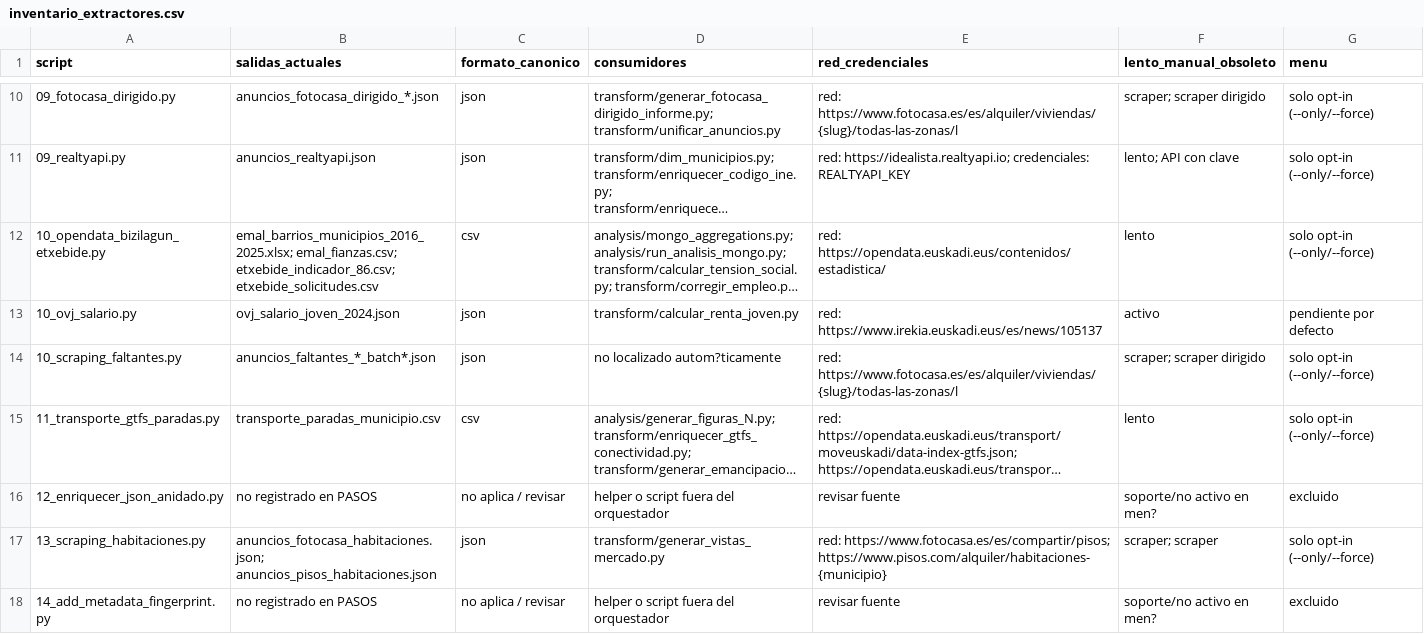
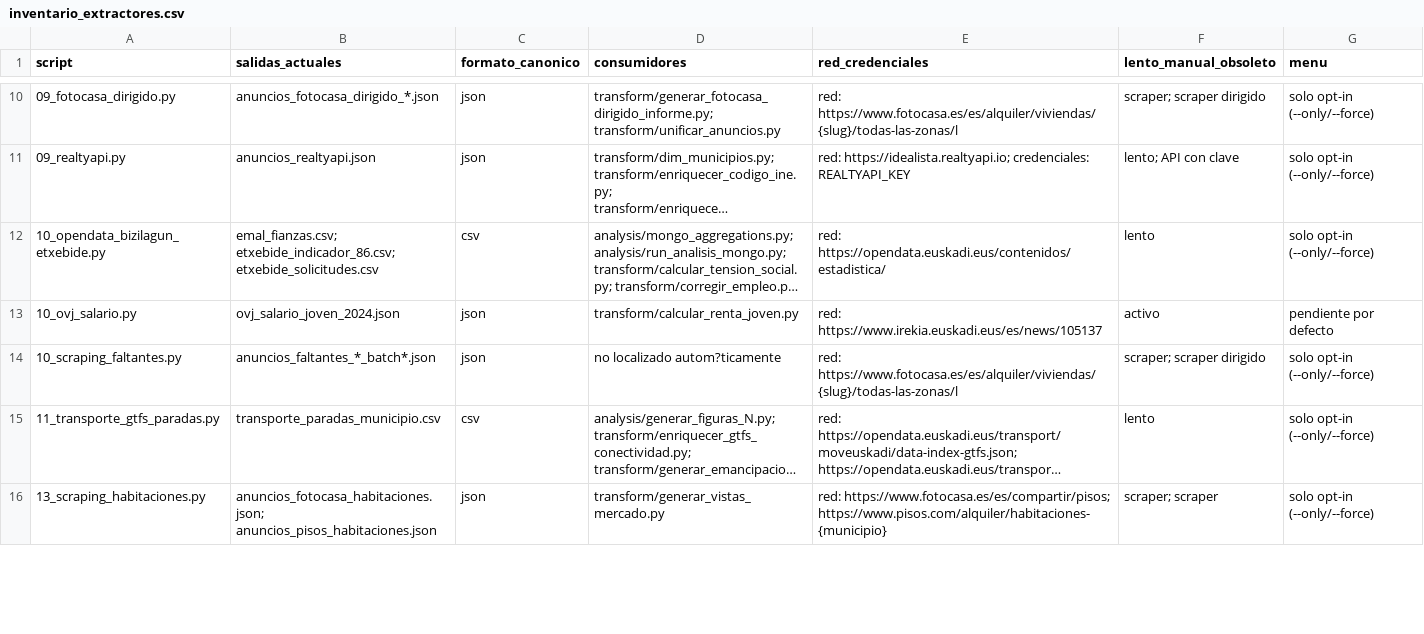
Before and after one commit to mikelrh-dev/bigdata-vivienda-euskadi, a CSV file: extract/inventario_extractores.csv, drawn as a sheet; only a part is shown, gaps mark what is left out; long unchanged cells end in …; the diff covers the shown part only; the diff names each change by its address in the sheet, - before the commit and + after, or states it on an @@ line.

```diff
--- a/extract/inventario_extractores.csv
+++ b/extract/inventario_extractores.csv
-B12 (salidas_actuales): emal_barrios_municipios_2016_2025.xlsx; emal_fianzas.csv; etxebide_indicador_86.csv;…
+B12 (salidas_actuales): emal_fianzas.csv; etxebide_indicador_86.csv;…
-row 16: 12_enriquecer_json_anidado.py | no registrado en PASOS | no aplica / revisar | helper o script fuera del orquestador | revisar fuente | soporte/no activo en men? | excluido
-row 18: 14_add_metadata_fingerprint.py | no registrado en PASOS | no aplica / revisar | helper o script fuera del orquestador | revisar fuente | soporte/no activo en men? | excluido
```
Also changed, not shown: 2 removed rows and 4 edited cells elsewhere in this file, 29 other files.
